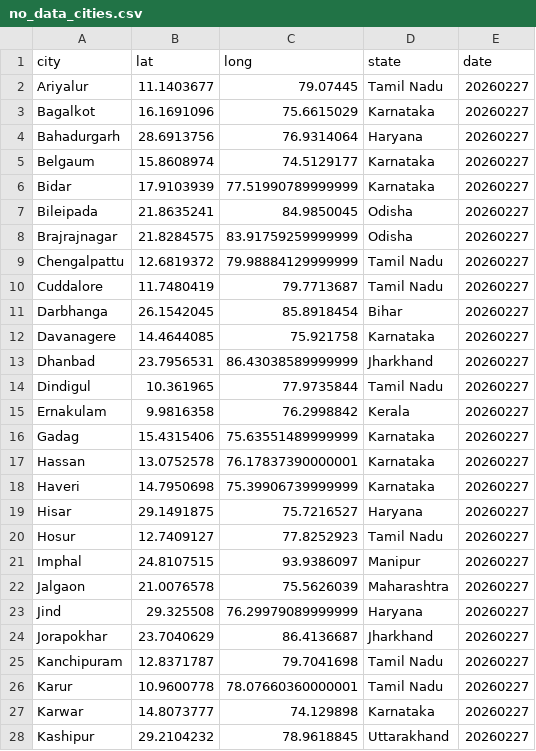
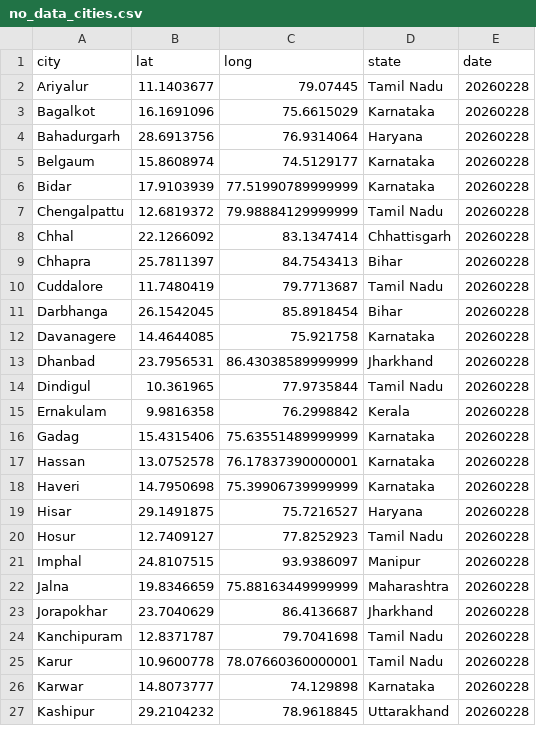
Before and after one commit to ShalakaS/autoupdating, a CSV file: no_data_cities.csv, drawn as a sheet; only a part is shown; the diff covers the shown part only.

```diff
--- a/no_data_cities.csv
+++ b/no_data_cities.csv
@@ -1,28 +1,27 @@
 city,lat,long,state,date
-Ariyalur,11.1403677,79.07445,Tamil Nadu,20260227
-Bagalkot,16.1691096,75.6615029,Karnataka,20260227
-Bahadurgarh,28.6913756,76.9314064,Haryana,20260227
-Belgaum,15.8608974,74.5129177,Karnataka,20260227
-Bidar,17.9103939,77.51990789999999,Karnataka,20260227
-Bileipada,21.8635241,84.9850045,Odisha,20260227
-Brajrajnagar,21.8284575,83.91759259999999,Odisha,20260227
-Chengalpattu,12.6819372,79.98884129999999,Tamil Nadu,20260227
-Cuddalore,11.7480419,79.7713687,Tamil Nadu,20260227
-Darbhanga,26.1542045,85.8918454,Bihar,20260227
-Davanagere,14.4644085,75.921758,Karnataka,20260227
-Dhanbad,23.7956531,86.43038589999999,Jharkhand,20260227
-Dindigul,10.361965,77.9735844,Tamil Nadu,20260227
-Ernakulam,9.9816358,76.2998842,Kerala,20260227
-Gadag,15.4315406,75.63551489999999,Karnataka,20260227
-Hassan,13.0752578,76.17837390000001,Karnataka,20260227
-Haveri,14.7950698,75.39906739999999,Karnataka,20260227
-Hisar,29.1491875,75.7216527,Haryana,20260227
-Hosur,12.7409127,77.8252923,Tamil Nadu,20260227
-Imphal,24.8107515,93.9386097,Manipur,20260227
-Jalgaon,21.0076578,75.5626039,Maharashtra,20260227
-Jind,29.325508,76.29979089999999,Haryana,20260227
-Jorapokhar,23.7040629,86.4136687,Jharkhand,20260227
-Kanchipuram,12.8371787,79.7041698,Tamil Nadu,20260227
-Karur,10.9600778,78.07660360000001,Tamil Nadu,20260227
-Karwar,14.8073777,74.129898,Karnataka,20260227
-Kashipur,29.2104232,78.9618845,Uttarakhand,20260227
+Ariyalur,11.1403677,79.07445,Tamil Nadu,20260228
+Bagalkot,16.1691096,75.6615029,Karnataka,20260228
+Bahadurgarh,28.6913756,76.9314064,Haryana,20260228
+Belgaum,15.8608974,74.5129177,Karnataka,20260228
+Bidar,17.9103939,77.51990789999999,Karnataka,20260228
+Chengalpattu,12.6819372,79.98884129999999,Tamil Nadu,20260228
+Chhal,22.1266092,83.1347414,Chhattisgarh,20260228
+Chhapra,25.7811397,84.7543413,Bihar,20260228
+Cuddalore,11.7480419,79.7713687,Tamil Nadu,20260228
+Darbhanga,26.1542045,85.8918454,Bihar,20260228
+Davanagere,14.4644085,75.921758,Karnataka,20260228
+Dhanbad,23.7956531,86.43038589999999,Jharkhand,20260228
+Dindigul,10.361965,77.9735844,Tamil Nadu,20260228
+Ernakulam,9.9816358,76.2998842,Kerala,20260228
+Gadag,15.4315406,75.63551489999999,Karnataka,20260228
+Hassan,13.0752578,76.17837390000001,Karnataka,20260228
+Haveri,14.7950698,75.39906739999999,Karnataka,20260228
+Hisar,29.1491875,75.7216527,Haryana,20260228
+Hosur,12.7409127,77.8252923,Tamil Nadu,20260228
+Imphal,24.8107515,93.9386097,Manipur,20260228
+Jalna,19.8346659,75.88163449999999,Maharashtra,20260228
+Jorapokhar,23.7040629,86.4136687,Jharkhand,20260228
+Kanchipuram,12.8371787,79.7041698,Tamil Nadu,20260228
+Karur,10.9600778,78.07660360000001,Tamil Nadu,20260228
+Karwar,14.8073777,74.129898,Karnataka,20260228
+Kashipur,29.2104232,78.9618845,Uttarakhand,20260228
```
Also changed, not shown: 5 added rows, 8 removed rows and 31 edited cells elsewhere in this file, 5 other files.
